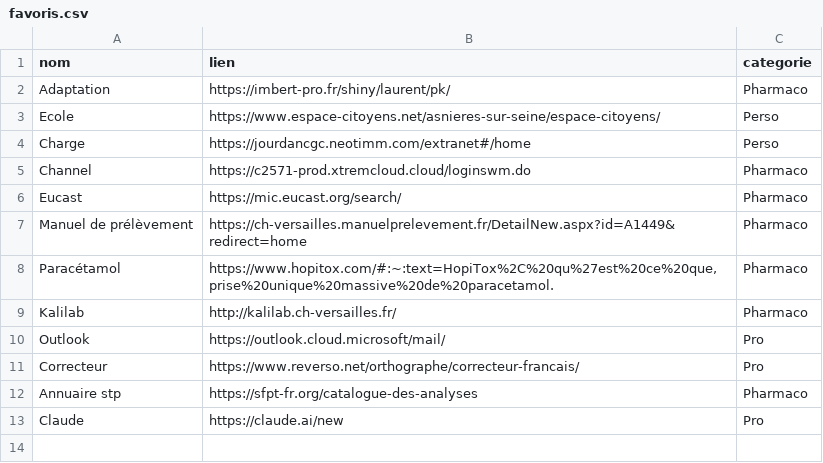
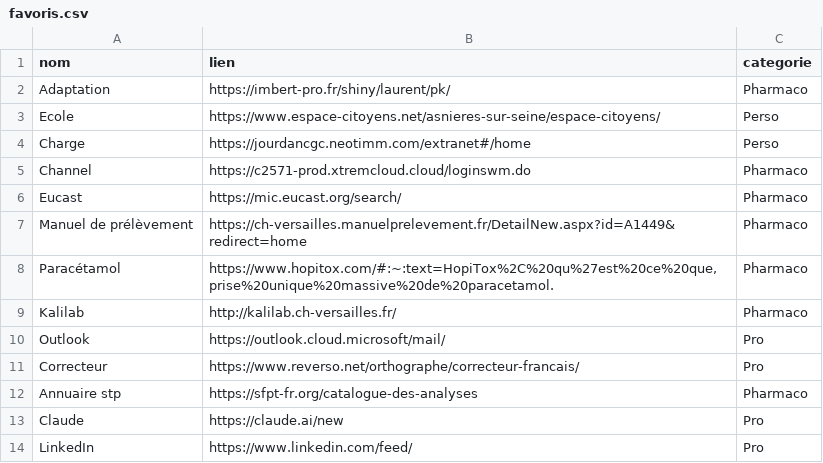
Before and after one commit to gbversailles/Veille-du-jour, a CSV file: favoris.csv, drawn as a sheet.

Commit message:
Favoris modifiés depuis la page

```diff
--- a/favoris.csv
+++ b/favoris.csv
@@ -13 +13,2 @@ nom,lien,categorie
 "Claude","https://claude.ai/new","Pro"
+"LinkedIn","https://www.linkedin.com/feed/","Pro"
```
